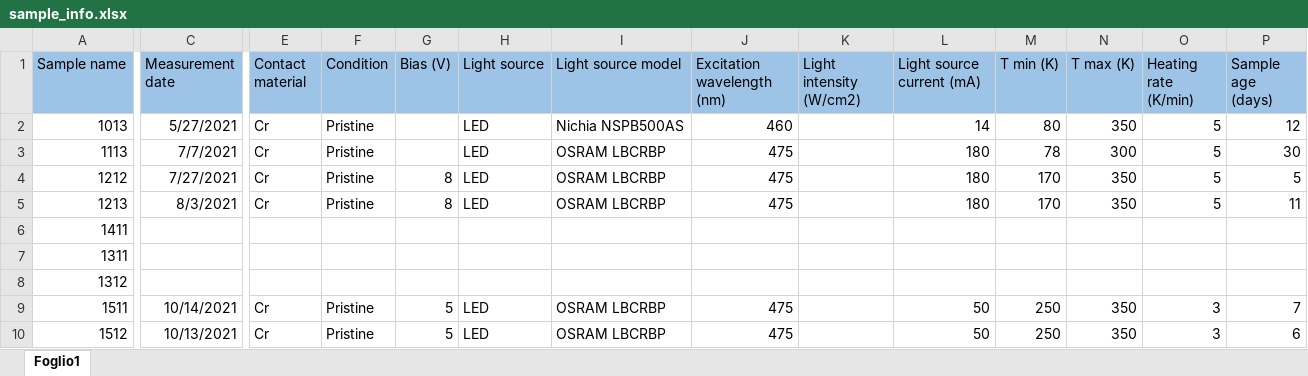
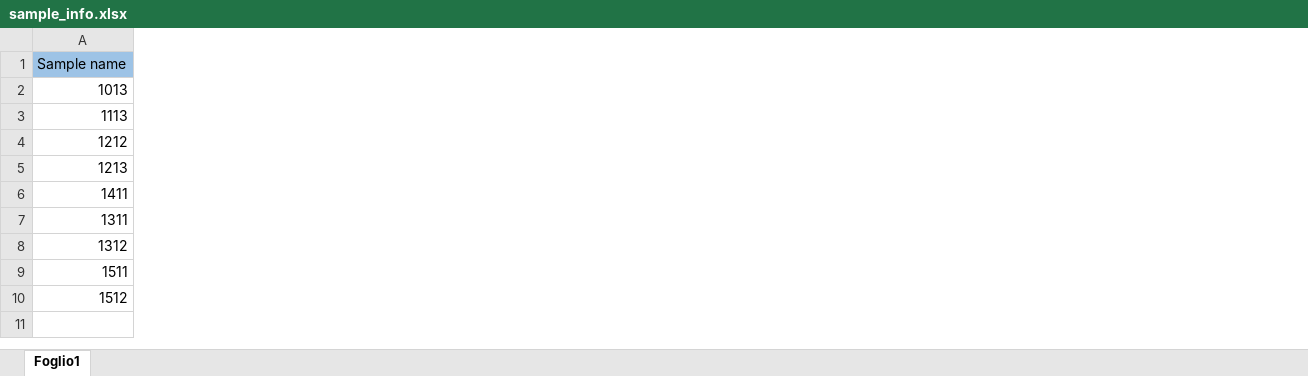
Before and after one commit to gioarma/mylib, an Excel workbook: Data/defects_in_MAPbBr3/sample_info.xlsx, sheet Foglio1, drawn as a sheet; only a part is shown, gaps mark what is left out; values as stored, in another font and other column widths than the file's, no borders; the diff covers the shown part only; the diff names each change by its address in the sheet, - before the commit and + after, or states it on an @@ line.

```diff
--- a/Data/defects_in_MAPbBr3/sample_info.xlsx (sheet Foglio1)
+++ b/Data/defects_in_MAPbBr3/sample_info.xlsx (sheet Foglio1)
-column C (Measurement date), rows 2-10: 5/27/2021 | 7/7/2021 | 7/27/2021 | 8/3/2021 |  |  |  | 10/14/2021 | 10/13/2021
-column E (Contact material), rows 2-10: Cr | Cr | Cr | Cr |  |  |  | Cr | Cr
-column F (Condition), rows 2-10: Pristine | Pristine | Pristine | Pristine |  |  |  | Pristine | Pristine
-column G (Bias (V)), rows 4-10: 8 | 8 |  |  |  | 5 | 5
-column H (Light source), rows 2-10: LED | LED | LED | LED |  |  |  | LED | LED
-column I (Light source model), rows 2-10: Nichia NSPB500AS | OSRAM LBCRBP | OSRAM LBCRBP | OSRAM LBCRBP |  |  |  | OSRAM LBCRBP | OSRAM LBCRBP
-column J (Excitation wavelength (nm)), rows 2-10: 460 | 475 | 475 | 475 |  |  |  | 475 | 475
-column K (Light intensity (W/cm2)), empty
-column L (Light source current (mA)), rows 2-10: 14 | 180 | 180 | 180 |  |  |  | 50 | 50
-column M (T min (K)), rows 2-10: 80 | 78 | 170 | 170 |  |  |  | 250 | 250
-column N (T max (K)), rows 2-10: 350 | 300 | 350 | 350 |  |  |  | 350 | 350
-column O (Heating rate (K/min)), rows 2-10: 5 | 5 | 5 | 5 |  |  |  | 3 | 3
-column P (Sample age (days)), rows 2-10: 12 | 30 | 5 | 11 |  |  |  | 7 | 6
```
Also changed, not shown: 1 removed column and 1 edited cell elsewhere in this sheet, 20 other files.
